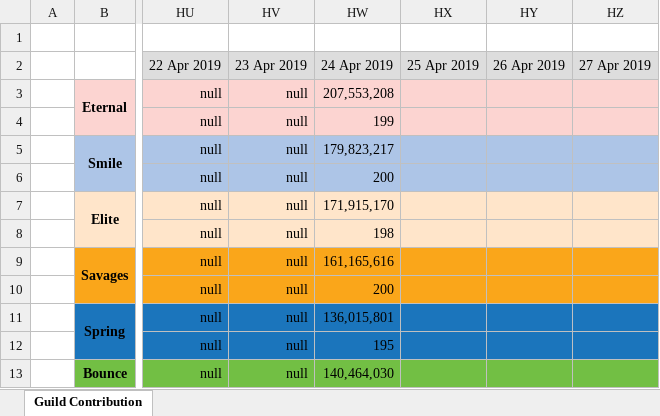
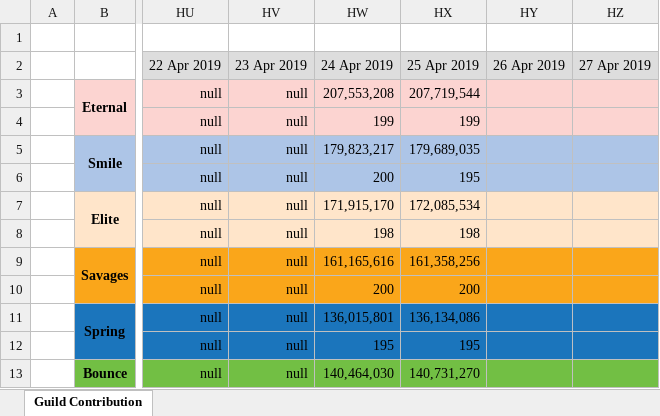
Before and after one commit to Hyssopi/MapleStory-Reboot-Guild-Contribution-Comparison, an Excel workbook: data/MapleStory Guild Contribution Record.xlsx, sheet Guild Contribution, drawn as a sheet; only a part is shown, gaps mark what is left out; values as stored, in another font and other column widths than the file's, no borders; the diff covers the shown part only; the diff names each change by its address in the sheet, - before the commit and + after, or states it on an @@ line.

Commit message:
Updated guild data

```diff
--- a/data/MapleStory Guild Contribution Record.xlsx (sheet Guild Contribution)
+++ b/data/MapleStory Guild Contribution Record.xlsx (sheet Guild Contribution)
-HX3 (25 Apr 2019): (empty)
+HX3 (25 Apr 2019): 207,719,544
-HX4 (25 Apr 2019): (empty)
+HX4 (25 Apr 2019): 199
-HX5 (25 Apr 2019): (empty)
+HX5 (25 Apr 2019): 179,689,035
-HX6 (25 Apr 2019): (empty)
+HX6 (25 Apr 2019): 195
-HX7 (25 Apr 2019): (empty)
+HX7 (25 Apr 2019): 172,085,534
-HX8 (25 Apr 2019): (empty)
+HX8 (25 Apr 2019): 198
-HX9 (25 Apr 2019): (empty)
+HX9 (25 Apr 2019): 161,358,256
-HX10 (25 Apr 2019): (empty)
+HX10 (25 Apr 2019): 200
-HX11 (25 Apr 2019): (empty)
+HX11 (25 Apr 2019): 136,134,086
-HX12 (25 Apr 2019): (empty)
+HX12 (25 Apr 2019): 195
-HX13 (25 Apr 2019): (empty)
+HX13 (25 Apr 2019): 140,731,270
```
Also changed, not shown: 8 edited cells elsewhere in this sheet, 1 other file.
